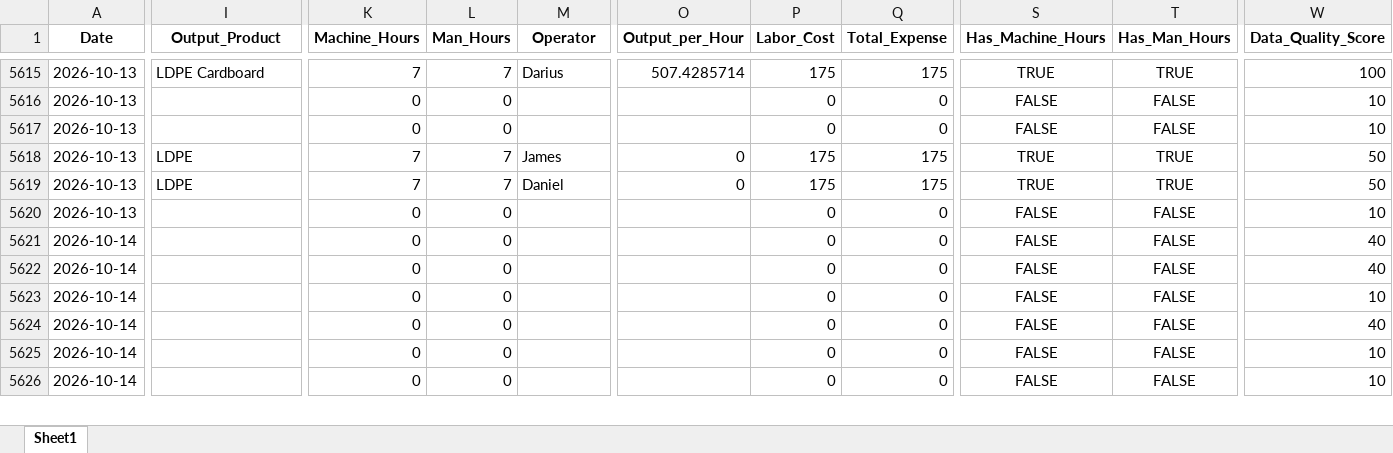
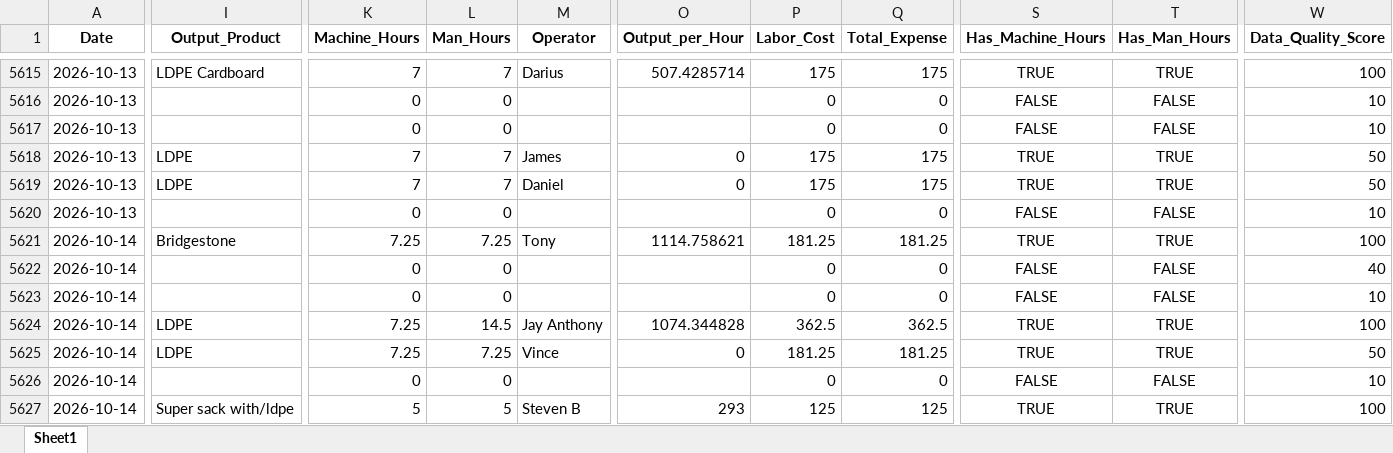
Before and after one commit to zabdulla/walton_production, an Excel workbook: data/aggregated_daily_data.xlsx, sheet Sheet1, drawn as a sheet; only a part is shown, gaps mark what is left out; values as stored, in another font and other column widths than the file's, no borders; rows hold the shown columns only; the diff covers the shown part only; the diff names each change by its address in the sheet, - before the commit and + after, or states it on an @@ line.

```diff
--- a/data/aggregated_daily_data.xlsx (sheet Sheet1)
+++ b/data/aggregated_daily_data.xlsx (sheet Sheet1)
-I5621 (Output_Product): (empty)
+I5621 (Output_Product): Bridgestone
-K5621 (Machine_Hours): 0
+K5621 (Machine_Hours): 7.25
-L5621 (Man_Hours): 0
+L5621 (Man_Hours): 7.25
-M5621 (Operator): (empty)
+M5621 (Operator): Tony
-O5621 (Output_per_Hour): (empty)
+O5621 (Output_per_Hour): 1114.758621
-P5621 (Labor_Cost): 0
+P5621 (Labor_Cost): 181.25
-Q5621 (Total_Expense): 0
+Q5621 (Total_Expense): 181.25
-S5621 (Has_Machine_Hours): FALSE
+S5621 (Has_Machine_Hours): TRUE
-T5621 (Has_Man_Hours): FALSE
+T5621 (Has_Man_Hours): TRUE
-W5621 (Data_Quality_Score): 40
+W5621 (Data_Quality_Score): 100
-I5624:I5625 (Output_Product): (empty)
+I5624:I5625 (Output_Product): LDPE
-K5624:K5625 (Machine_Hours): 0
+K5624:K5625 (Machine_Hours): 7.25
-L5624 (Man_Hours): 0
+L5624 (Man_Hours): 14.5
-M5624 (Operator): (empty)
+M5624 (Operator): Jay Anthony
-O5624 (Output_per_Hour): (empty)
+O5624 (Output_per_Hour): 1074.344828
-P5624 (Labor_Cost): 0
+P5624 (Labor_Cost): 362.5
-Q5624 (Total_Expense): 0
+Q5624 (Total_Expense): 362.5
-S5624:S5625 (Has_Machine_Hours): FALSE
+S5624:S5625 (Has_Machine_Hours): TRUE
-T5624:T5625 (Has_Man_Hours): FALSE
+T5624:T5625 (Has_Man_Hours): TRUE
-W5624 (Data_Quality_Score): 40
+W5624 (Data_Quality_Score): 100
-L5625 (Man_Hours): 0
+L5625 (Man_Hours): 7.25
-M5625 (Operator): (empty)
+M5625 (Operator): Vince
-O5625 (Output_per_Hour): (empty)
+O5625 (Output_per_Hour): 0
-P5625 (Labor_Cost): 0
+P5625 (Labor_Cost): 181.25
-Q5625 (Total_Expense): 0
+Q5625 (Total_Expense): 181.25
-W5625 (Data_Quality_Score): 10
+W5625 (Data_Quality_Score): 50
+row 5627: 2026-10-14 | Super sack with/ldpe | 5 | 5 | Steven B | 293 | 125 | 125 | TRUE | TRUE | 100
```
Also changed, not shown: 11 added rows and 33 edited cells elsewhere in this sheet, data/aggregated_notes.xlsx, 4 other files.
